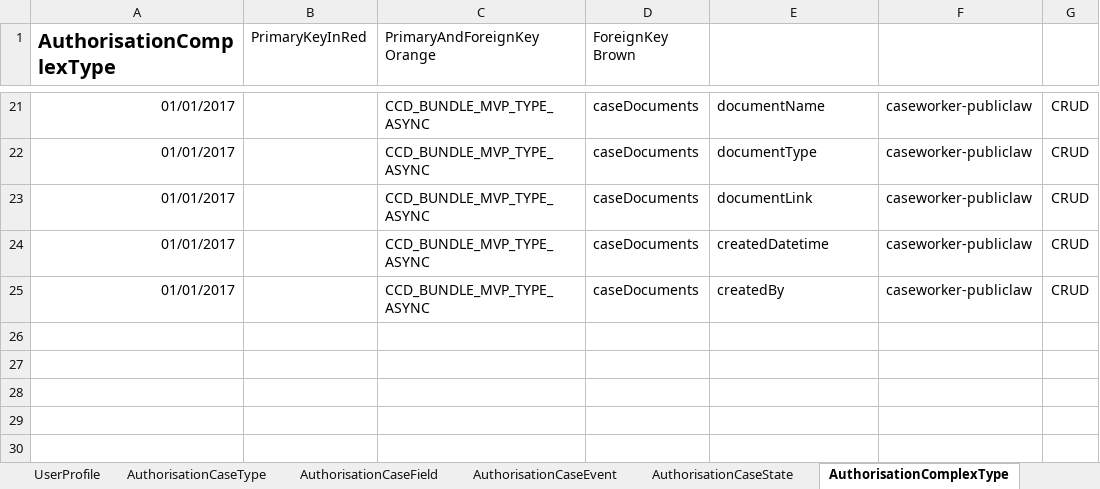
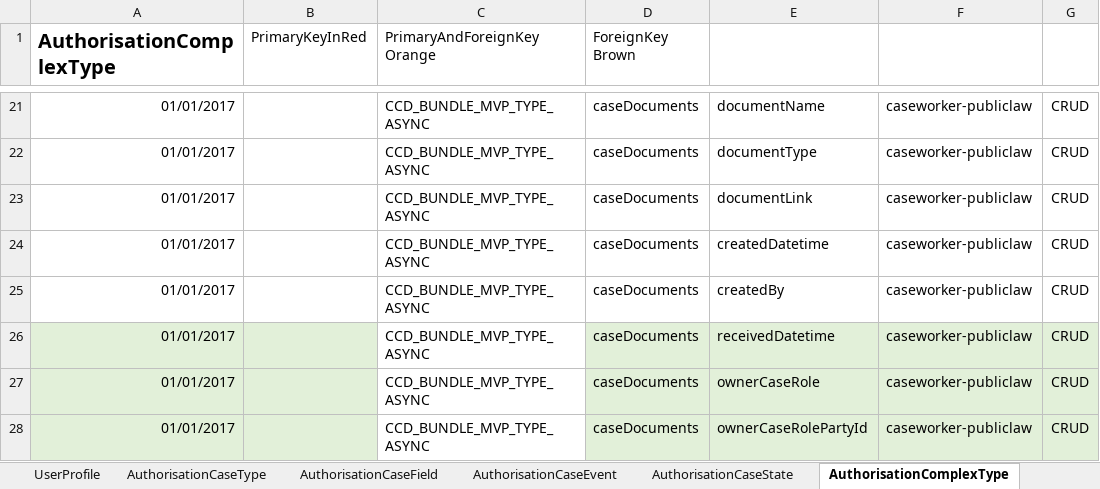
Before and after one commit to hmcts/em-ccd-orchestrator, an Excel workbook: src/aat/resources/adv_bundling_functional_tests_ccd_def.xlsx, sheet AuthorisationComplexType, drawn as a sheet; only a part is shown, gaps mark what is left out; values as stored, in another font and other column widths than the file's, no borders; the diff names each change by its address in the sheet, - before the commit and + after, or states it on an @@ line.

Commit message:
Adding Complex config on to Repo.

```diff
--- a/src/aat/resources/adv_bundling_functional_tests_ccd_def.xlsx (sheet AuthorisationComplexType)
+++ b/src/aat/resources/adv_bundling_functional_tests_ccd_def.xlsx (sheet AuthorisationComplexType)
+row 26: 01/01/2017 |  | CCD_BUNDLE_MVP_TYPE_ASYNC | caseDocuments | receivedDatetime | caseworker-publiclaw | CRUD
+row 27: 01/01/2017 |  | CCD_BUNDLE_MVP_TYPE_ASYNC | caseDocuments | ownerCaseRole | caseworker-publiclaw | CRUD
+row 28: 01/01/2017 |  | CCD_BUNDLE_MVP_TYPE_ASYNC | caseDocuments | ownerCaseRolePartyId | caseworker-publiclaw | CRUD
```
Also changed, not shown: sheet CaseEventToFields, sheet ComplexTypes, sheet CaseTypeTab, sheet CaseField, sheet AuthorisationCaseField, sheet FixedLists.
